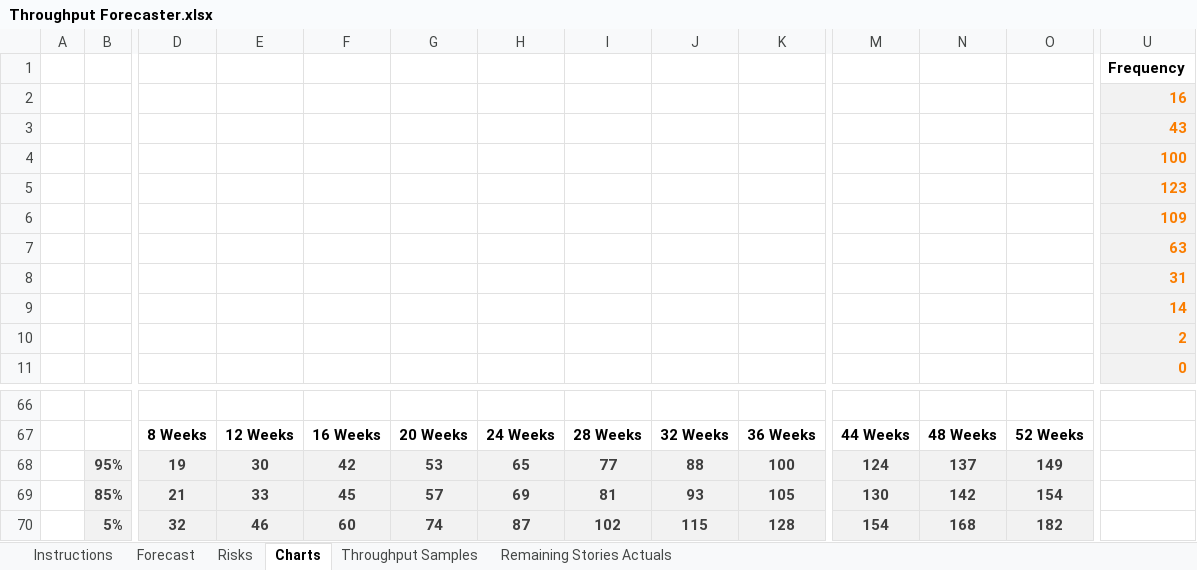
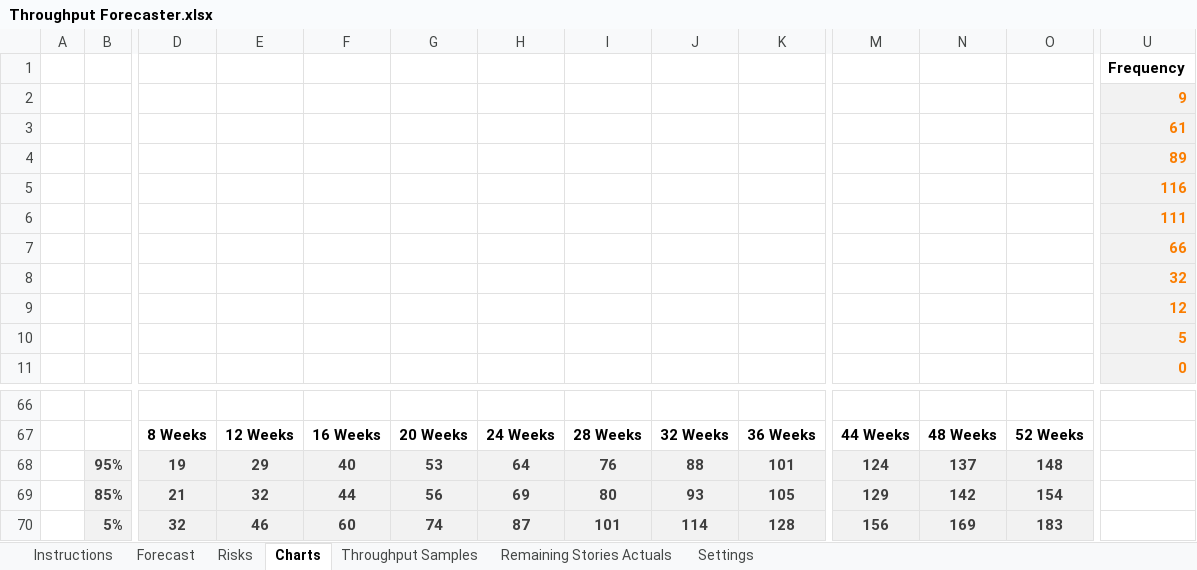
Before and after one commit to FocusedObjective/FocusedObjective.Resources, an Excel workbook: Spreadsheets/Throughput Forecaster.xlsx, sheet Charts, drawn as a sheet; only a part is shown, gaps mark what is left out; values as stored, in another font and other column widths than the file's, no borders; charts and pictures not drawn; the diff names each change by its address in the sheet, - before the commit and + after, or states it on an @@ line.

```diff
--- a/Spreadsheets/Throughput Forecaster.xlsx (sheet Charts)
+++ b/Spreadsheets/Throughput Forecaster.xlsx (sheet Charts)
@@ sheet tab unhidden: Settings @@
-U2 (Frequency): 16
+U2 (Frequency): 9
-U3 (Frequency): 43
+U3 (Frequency): 61
-U4 (Frequency): 100
+U4 (Frequency): 89
-U5 (Frequency): 123
+U5 (Frequency): 116
-U6 (Frequency): 109
+U6 (Frequency): 111
-U7 (Frequency): 63
+U7 (Frequency): 66
-U8 (Frequency): 31
+U8 (Frequency): 32
-U9 (Frequency): 14
+U9 (Frequency): 12
-U10 (Frequency): 2
+U10 (Frequency): 5
-E68: 30
+E68: 29
-F68: 42
+F68: 40
-H68: 65
+H68: 64
-I68: 77
+I68: 76
-K68: 100
+K68: 101
-O68: 149
+O68: 148
-E69: 33
+E69: 32
-F69: 45
+F69: 44
-G69: 57
+G69: 56
-I69: 81
+I69: 80
-M69: 130
+M69: 129
-I70: 102
+I70: 101
-J70: 115
+J70: 114
-M70: 154
+M70: 156
-N70: 168
+N70: 169
-O70: 182
+O70: 183
```
Also changed, not shown: sheet Throughput Samples, sheet Forecast, charts or pictures.
